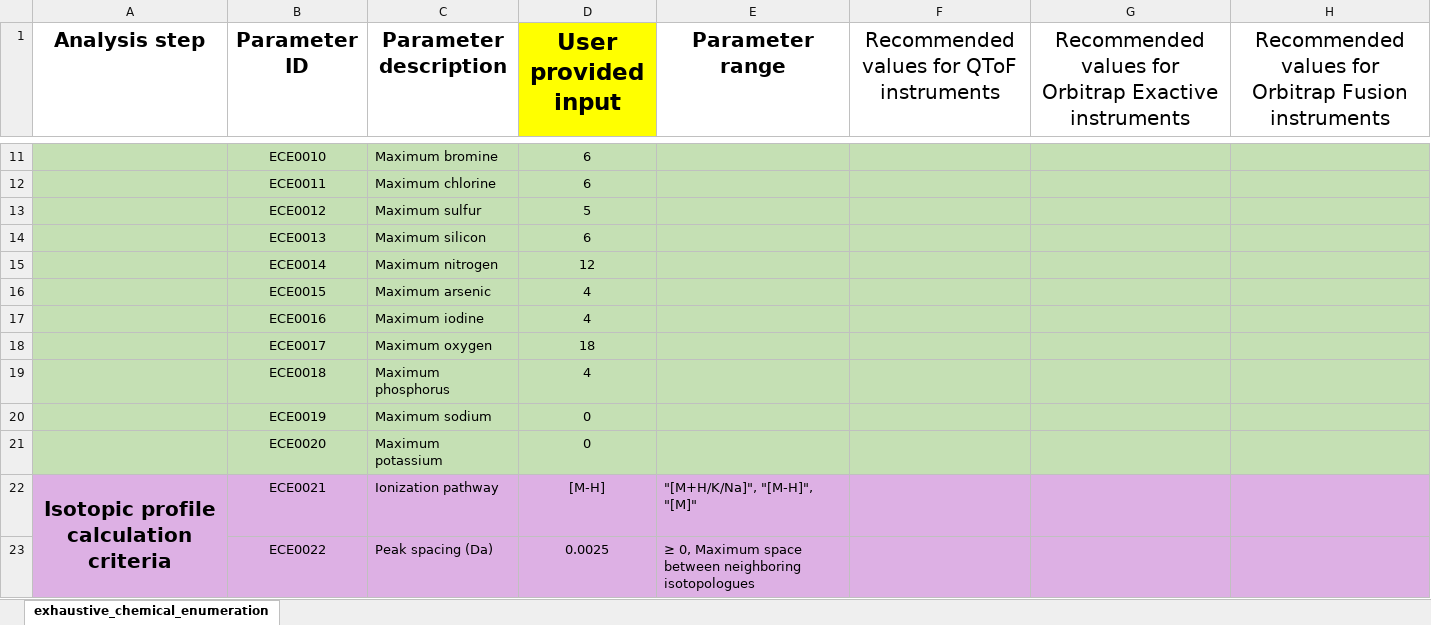
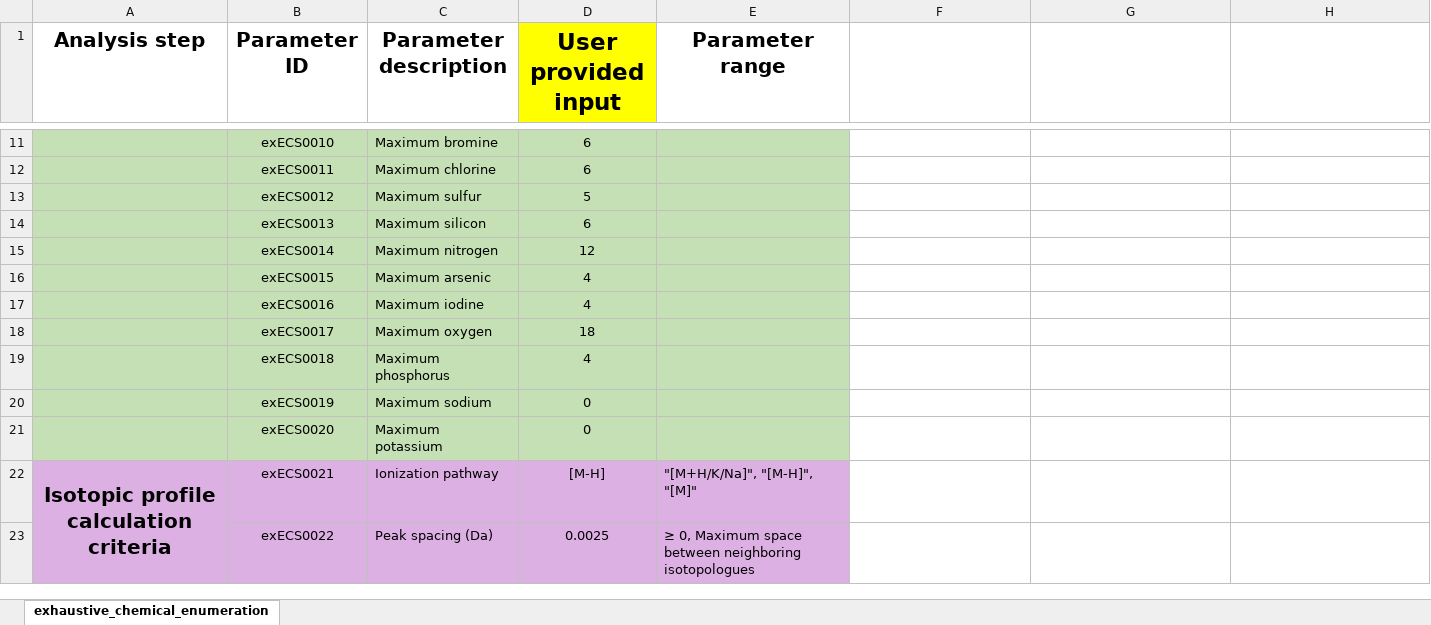
Before and after one commit to idslme/IDSL.UFAx, an Excel workbook: IDSL.UFAx/inst/extdata/UFAx_parameters.xlsx, sheet exhaustive_chemical_enumeration, drawn as a sheet; only a part is shown, gaps mark what is left out; values as stored, in another font and other column widths than the file's, no borders; the diff covers the shown part only; the diff names each change by its address in the sheet, - before the commit and + after, or states it on an @@ line.

```diff
--- a/IDSL.UFAx/inst/extdata/UFAx_parameters.xlsx (sheet exhaustive_chemical_enumeration)
+++ b/IDSL.UFAx/inst/extdata/UFAx_parameters.xlsx (sheet exhaustive_chemical_enumeration)
-F1: Recommended values for QToF instruments
+F1: (empty)
-G1: Recommended values for Orbitrap Exactive instruments
+G1: (empty)
-H1: Recommended values for Orbitrap Fusion instruments
+H1: (empty)
-B11 (Parameter ID): ECE0010
+B11 (Parameter ID): exECS0010
-F11:H21 fill: #C5E0B4
+F11:H21 fill: none
-B12 (Parameter ID): ECE0011
+B12 (Parameter ID): exECS0011
-B13 (Parameter ID): ECE0012
+B13 (Parameter ID): exECS0012
-B14 (Parameter ID): ECE0013
+B14 (Parameter ID): exECS0013
-B15 (Parameter ID): ECE0014
+B15 (Parameter ID): exECS0014
-B16 (Parameter ID): ECE0015
+B16 (Parameter ID): exECS0015
-B17 (Parameter ID): ECE0016
+B17 (Parameter ID): exECS0016
-B18 (Parameter ID): ECE0017
+B18 (Parameter ID): exECS0017
-B19 (Parameter ID): ECE0018
+B19 (Parameter ID): exECS0018
-B20 (Parameter ID): ECE0019
+B20 (Parameter ID): exECS0019
-B21 (Parameter ID): ECE0020
+B21 (Parameter ID): exECS0020
-B22 (Parameter ID): ECE0021
+B22 (Parameter ID): exECS0021
-F22:H23 fill: #DDB0E4
+F22:H23 fill: none
-B23 (Parameter ID): ECE0022
+B23 (Parameter ID): exECS0022
```
Also changed, not shown: 8 added rows, 7 removed rows, 23 edited cells, cell formats and merged cells elsewhere in this sheet, formulas that keep their value, UFAx_parameters.xlsx, 13 other files.
